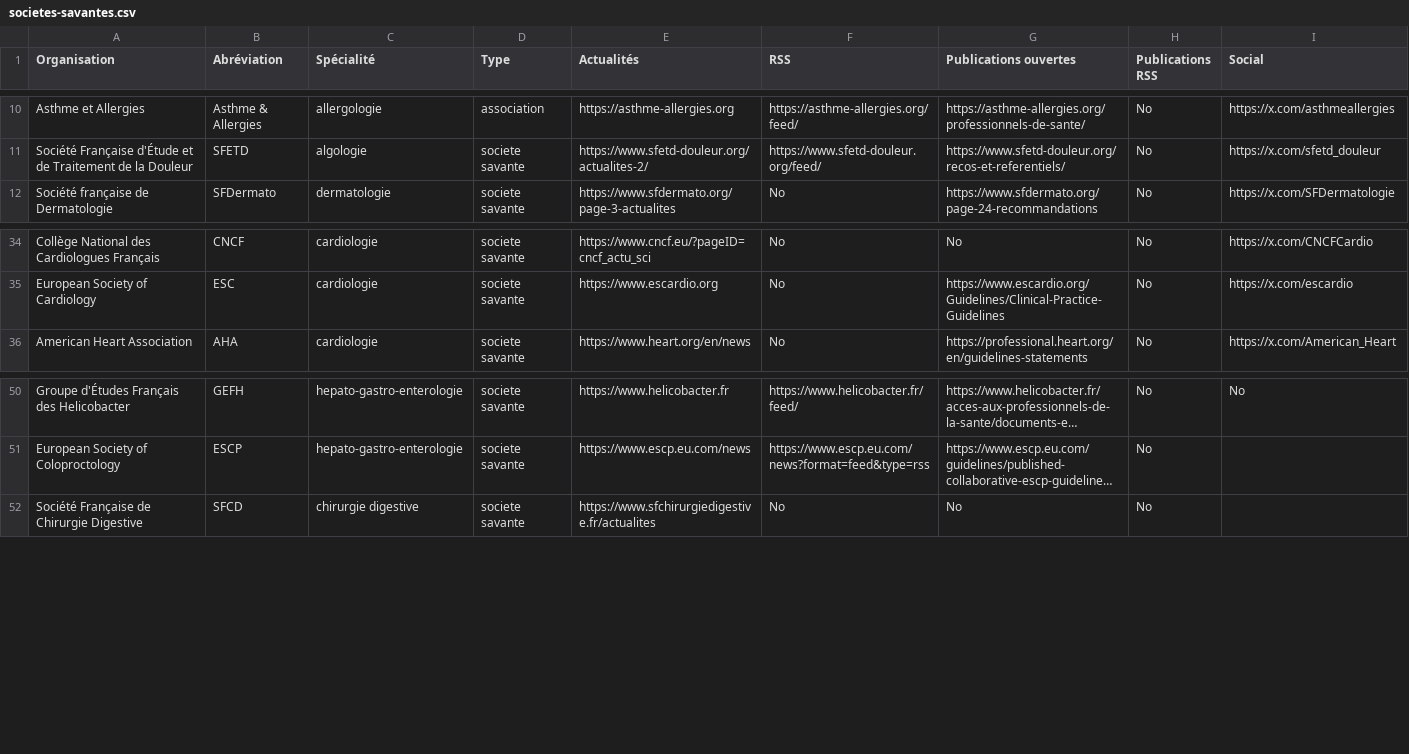
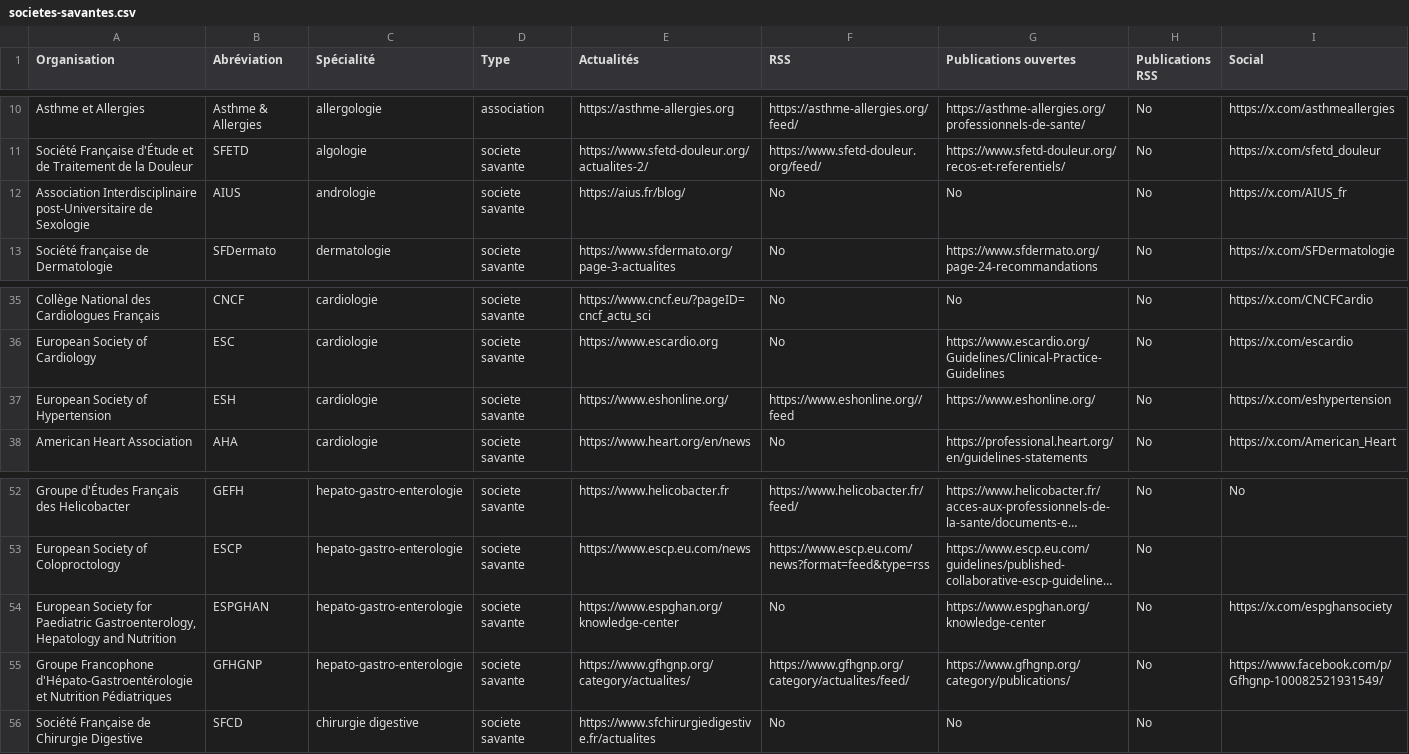
Before and after one commit to djibe/recommandations-medicales, a CSV file: assets/data/societes-savantes.csv, drawn as a sheet; only a part is shown, gaps mark what is left out; long unchanged cells end in …; the diff names each change by its address in the sheet, - before the commit and + after, or states it on an @@ line.

```diff
--- a/assets/data/societes-savantes.csv
+++ b/assets/data/societes-savantes.csv
+row 12: Association Interdisciplinaire post-Universitaire de Sexologie | AIUS | andrologie | societe savante | https://aius.fr/blog/ | No | No | No | https://x.com/AIUS_fr
+row 37: European Society of Hypertension | ESH | cardiologie | societe savante | https://www.eshonline.org/ | https://www.eshonline.org//feed | https://www.eshonline.org/ | No | https://x.com/eshypertension
+row 54: European Society for Paediatric Gastroenterology, Hepatology and Nutrition | ESPGHAN | hepato-gastro-enterologie | societe savante | https://www.espghan.org/knowledge-center | No | https://www.espghan.org/knowledge-center | No | https://x.com/espghansociety
+row 55: Groupe Francophone d'Hépato-Gastroentérologie et Nutrition Pédiatriques | GFHGNP | hepato-gastro-enterologie | societe savante | https://www.gfhgnp.org/category/actualites/ | https://www.gfhgnp.org/category/actualites/feed/ | https://www.gfhgnp.org/category/publications/ | No | https://www.facebook.com/p/Gfhgnp-100082521931549/
```
Also changed, not shown: 45 other files.
